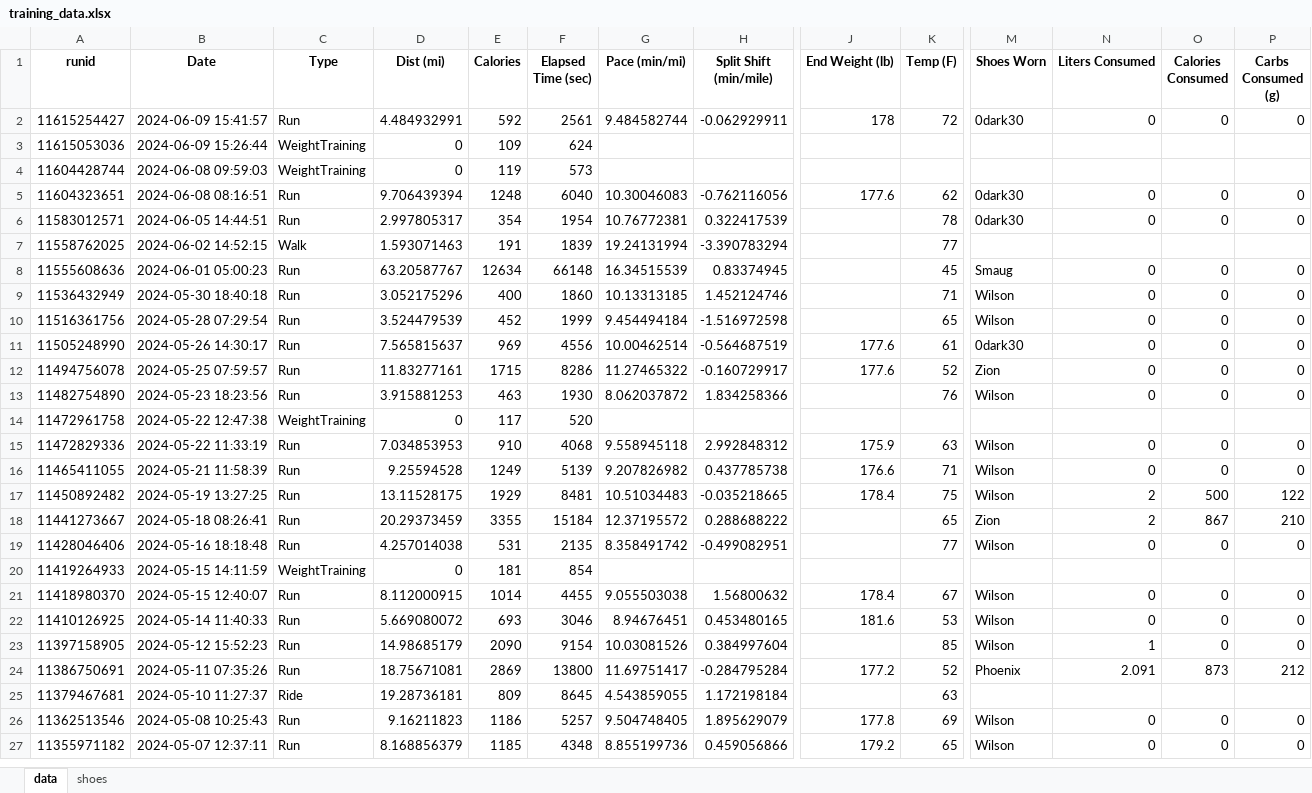
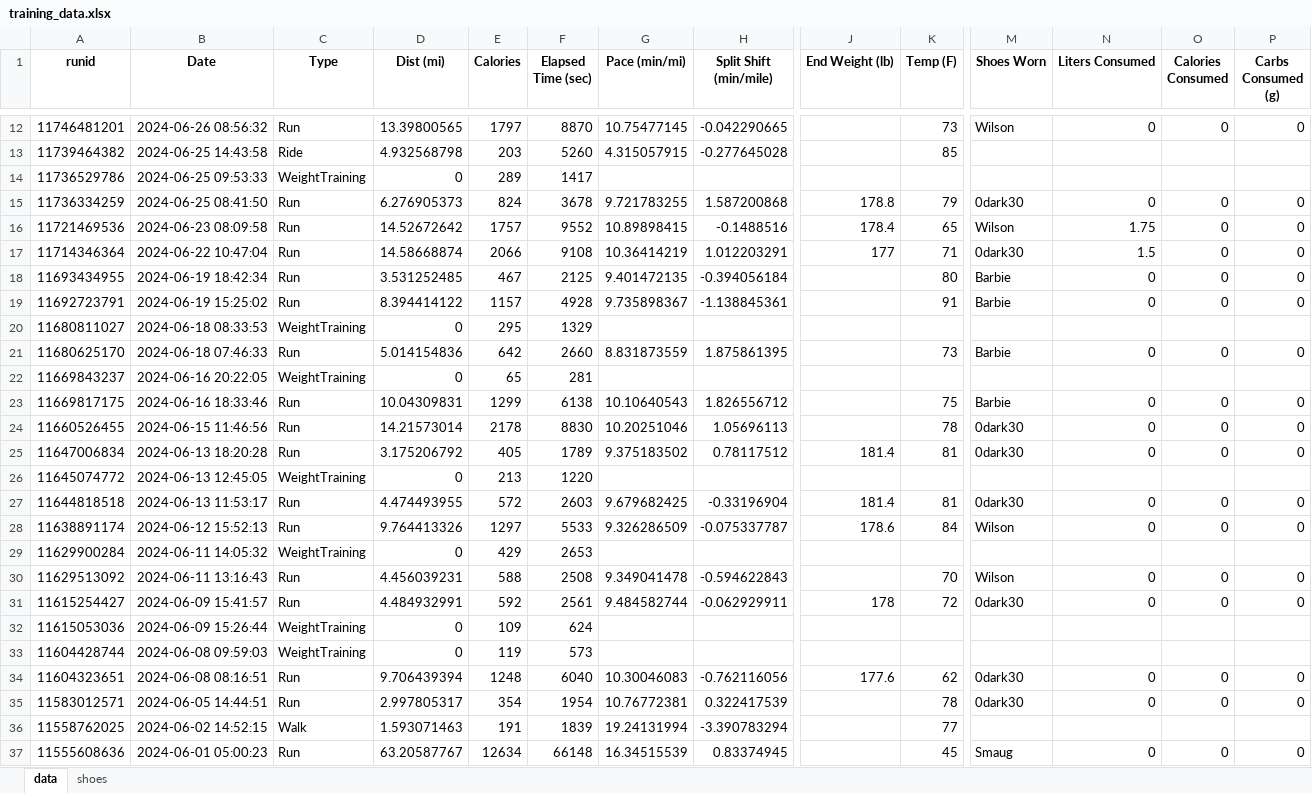
Before and after one commit to capecchi/capecchi.github.io, an Excel workbook: posts/RaceTraining/training_data.xlsx, sheet data, drawn as a sheet; only a part is shown, gaps mark what is left out; the shorter side is filled out with more unchanged rows; values as stored, in another font and other column widths than the file's, no borders; rows hold the shown columns only; the diff covers the shown part only; the diff names each change by its address in the sheet, - before the commit and + after, or states it on an @@ line.

```diff
--- a/posts/RaceTraining/training_data.xlsx (sheet data)
+++ b/posts/RaceTraining/training_data.xlsx (sheet data)
+row 12: 11746481201 | 2024-06-26 08:56:32 | Run | 13.39800565 | 1797 | 8870 | 10.75477145 | -0.042290665 |  | 73 | Wilson | 0 | 0 | 0
+row 13: 11739464382 | 2024-06-25 14:43:58 | Ride | 4.932568798 | 203 | 5260 | 4.315057915 | -0.277645028 |  | 85
+row 14: 11736529786 | 2024-06-25 09:53:33 | WeightTraining | 0 | 289 | 1417
+row 15: 11736334259 | 2024-06-25 08:41:50 | Run | 6.276905373 | 824 | 3678 | 9.721783255 | 1.587200868 | 178.8 | 79 | 0dark30 | 0 | 0 | 0
+row 16: 11721469536 | 2024-06-23 08:09:58 | Run | 14.52672642 | 1757 | 9552 | 10.89898415 | -0.1488516 | 178.4 | 65 | Wilson | 1.75 | 0 | 0
+row 17: 11714346364 | 2024-06-22 10:47:04 | Run | 14.58668874 | 2066 | 9108 | 10.36414219 | 1.012203291 | 177 | 71 | 0dark30 | 1.5 | 0 | 0
+row 18: 11693434955 | 2024-06-19 18:42:34 | Run | 3.531252485 | 467 | 2125 | 9.401472135 | -0.394056184 |  | 80 | Barbie | 0 | 0 | 0
+row 19: 11692723791 | 2024-06-19 15:25:02 | Run | 8.394414122 | 1157 | 4928 | 9.735898367 | -1.138845361 |  | 91 | Barbie | 0 | 0 | 0
+row 20: 11680811027 | 2024-06-18 08:33:53 | WeightTraining | 0 | 295 | 1329
+row 21: 11680625170 | 2024-06-18 07:46:33 | Run | 5.014154836 | 642 | 2660 | 8.831873559 | 1.875861395 |  | 73 | Barbie | 0 | 0 | 0
+row 22: 11669843237 | 2024-06-16 20:22:05 | WeightTraining | 0 | 65 | 281
+row 23: 11669817175 | 2024-06-16 18:33:46 | Run | 10.04309831 | 1299 | 6138 | 10.10640543 | 1.826556712 |  | 75 | Barbie | 0 | 0 | 0
+row 24: 11660526455 | 2024-06-15 11:46:56 | Run | 14.21573014 | 2178 | 8830 | 10.20251046 | 1.05696113 |  | 78 | 0dark30 | 0 | 0 | 0
+row 25: 11647006834 | 2024-06-13 18:20:28 | Run | 3.175206792 | 405 | 1789 | 9.375183502 | 0.78117512 | 181.4 | 81 | 0dark30 | 0 | 0 | 0
+row 26: 11645074772 | 2024-06-13 12:45:05 | WeightTraining | 0 | 213 | 1220
+row 27: 11644818518 | 2024-06-13 11:53:17 | Run | 4.474493955 | 572 | 2603 | 9.679682425 | -0.33196904 | 181.4 | 81 | 0dark30 | 0 | 0 | 0
+row 28: 11638891174 | 2024-06-12 15:52:13 | Run | 9.764413326 | 1297 | 5533 | 9.326286509 | -0.075337787 | 178.6 | 84 | Wilson | 0 | 0 | 0
+row 29: 11629900284 | 2024-06-11 14:05:32 | WeightTraining | 0 | 429 | 2653
+row 30: 11629513092 | 2024-06-11 13:16:43 | Run | 4.456039231 | 588 | 2508 | 9.349041478 | -0.594622843 |  | 70 | Wilson | 0 | 0 | 0
```
Also changed, not shown: 10 added rows and 1 moved row elsewhere in this sheet, sheet shoes, 32 other files.
